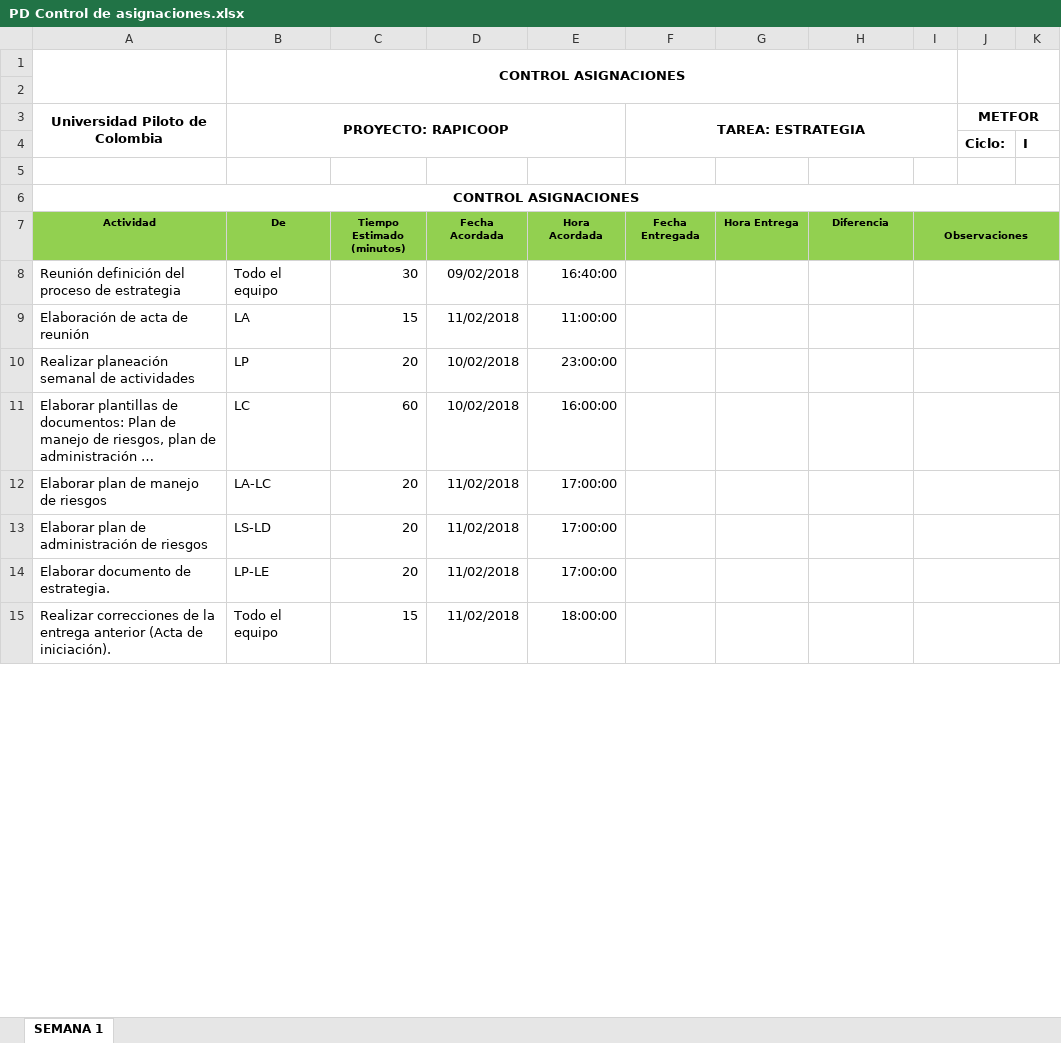
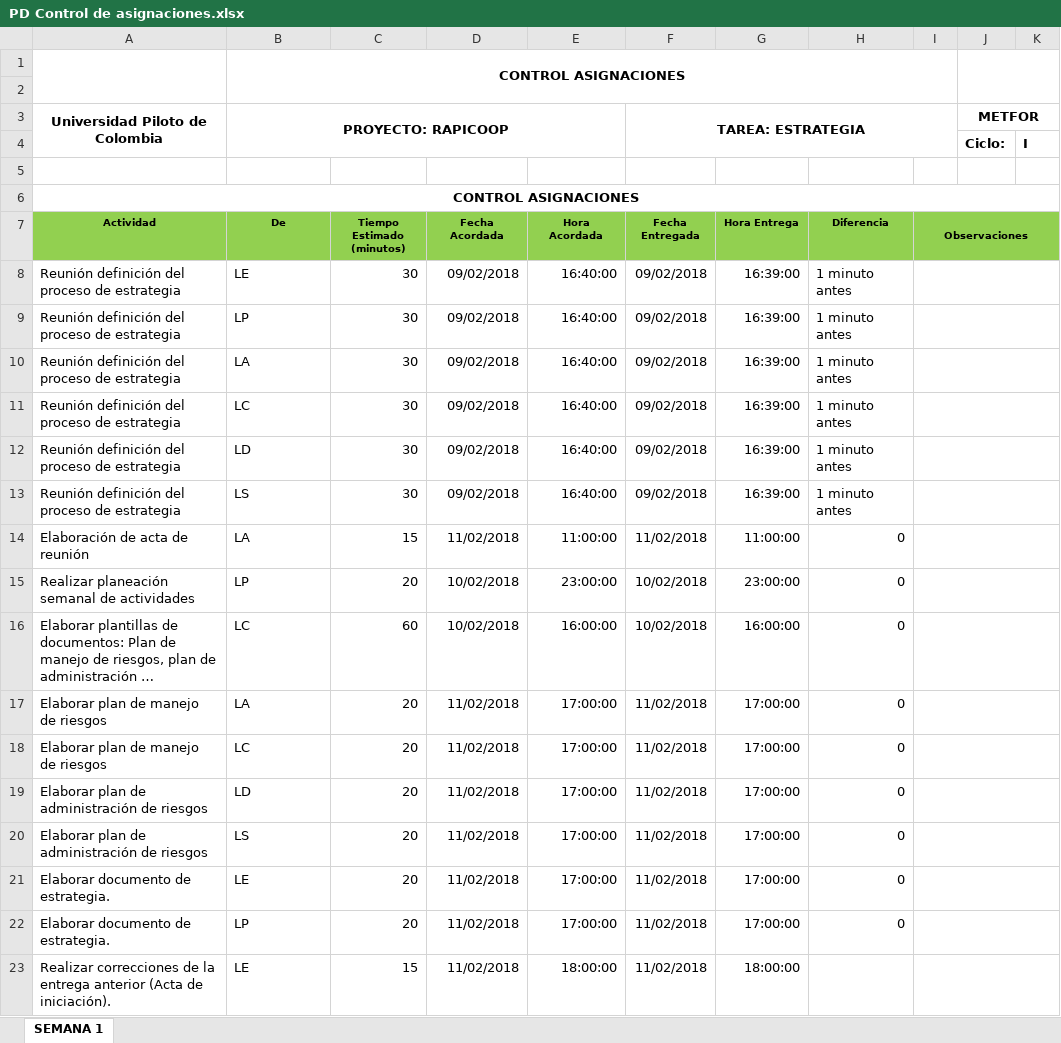
Before and after one commit to SantiagoGaleano/METFOR, an Excel workbook: Estrategia del proyecto/PD Control de asignaciones.xlsx, sheet SEMANA 1, drawn as a sheet; only a part is shown; long unchanged cells end in …; values as stored, in another font and other column widths than the file's, no borders; charts and pictures not drawn; addresses are those after the commit; the diff covers the shown part only; the diff names each change by its address in the sheet, - before the commit and + after, or states it on an @@ line.

Commit message:
Correciones finalizadas

```diff
--- a/Estrategia del proyecto/PD Control de asignaciones.xlsx (sheet SEMANA 1)
+++ b/Estrategia del proyecto/PD Control de asignaciones.xlsx (sheet SEMANA 1)
-B8 (De): Todo el equipo
+B8 (De): LE
-F8 (Fecha Entregada): (empty)
+F8 (Fecha Entregada): 09/02/2018
-G8 (Hora Entrega): (empty)
+G8 (Hora Entrega): 16:39:00
-H8 (Diferencia): (empty)
+H8 (Diferencia): 1 minuto antes
+row 9: Reunión definición del proceso de estrategia | LP | 30 | 09/02/2018 | 16:40:00 | 09/02/2018 | 16:39:00 | 1 minuto antes
+row 10: Reunión definición del proceso de estrategia | LA | 30 | 09/02/2018 | 16:40:00 | 09/02/2018 | 16:39:00 | 1 minuto antes
+row 11: Reunión definición del proceso de estrategia | LC | 30 | 09/02/2018 | 16:40:00 | 09/02/2018 | 16:39:00 | 1 minuto antes
+row 12: Reunión definición del proceso de estrategia | LD | 30 | 09/02/2018 | 16:40:00 | 09/02/2018 | 16:39:00 | 1 minuto antes
+row 13: Reunión definición del proceso de estrategia | LS | 30 | 09/02/2018 | 16:40:00 | 09/02/2018 | 16:39:00 | 1 minuto antes
-F14 (Fecha Entregada): (empty)
+F14 (Fecha Entregada): 11/02/2018
-G14 (Hora Entrega): (empty)
+G14 (Hora Entrega): 11:00:00
-H14:H17 (Diferencia): (empty)
+H14:H17 (Diferencia): 0
-F15:F16 (Fecha Entregada): (empty)
+F15:F16 (Fecha Entregada): 10/02/2018
-G15 (Hora Entrega): (empty)
+G15 (Hora Entrega): 23:00:00
-G16 (Hora Entrega): (empty)
+G16 (Hora Entrega): 16:00:00
-B17 (De): LA-LC
+B17 (De): LA
-F17 (Fecha Entregada): (empty)
+F17 (Fecha Entregada): 11/02/2018
-G17 (Hora Entrega): (empty)
+G17 (Hora Entrega): 17:00:00
+row 18: Elaborar plan de manejo de riesgos | LC | 20 | 11/02/2018 | 17:00:00 | 11/02/2018 | 17:00:00 | 0
-B19 (De): LS-LD
+B19 (De): LD
-F19 (Fecha Entregada): (empty)
+F19 (Fecha Entregada): 11/02/2018
-G19 (Hora Entrega): (empty)
+G19 (Hora Entrega): 17:00:00
-H19 (Diferencia): (empty)
+H19 (Diferencia): 0
+row 20: Elaborar plan de administración de riesgos | LS | 20 | 11/02/2018 | 17:00:00 | 11/02/2018 | 17:00:00 | 0
-B21 (De): LP-LE
+B21 (De): LE
-F21 (Fecha Entregada): (empty)
+F21 (Fecha Entregada): 11/02/2018
-G21 (Hora Entrega): (empty)
+G21 (Hora Entrega): 17:00:00
-H21 (Diferencia): (empty)
+H21 (Diferencia): 0
+row 22: Elaborar documento de estrategia. | LP | 20 | 11/02/2018 | 17:00:00 | 11/02/2018 | 17:00:00 | 0
-B23 (De): Todo el equipo
+B23 (De): LE
-F23 (Fecha Entregada): (empty)
+F23 (Fecha Entregada): 11/02/2018
-G23 (Hora Entrega): (empty)
+G23 (Hora Entrega): 18:00:00
```
Also changed, not shown: 31 added rows, 1 removed row, 59 edited cells, cell formats and merged cells elsewhere in this sheet, formulas that keep their value, charts or pictures.
